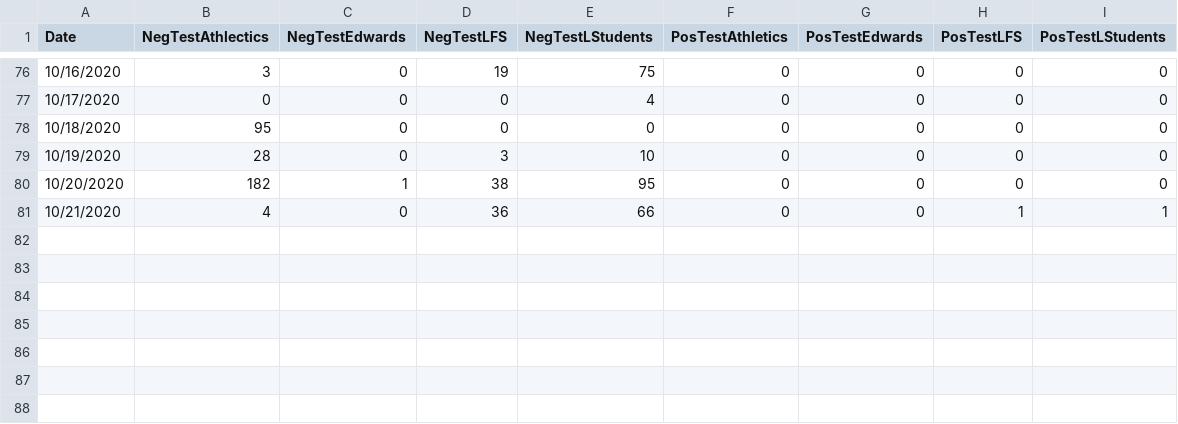
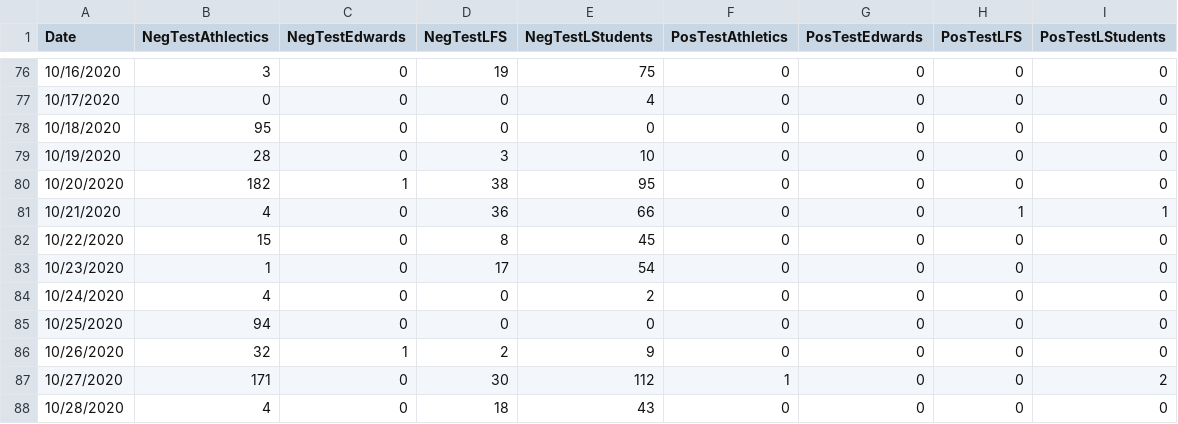
Before and after one commit to mtholder/ku-covid-testing-data, a CSV file: negative-positive-tests-by-day.csv, drawn as a sheet; only a part is shown, gaps mark what is left out; the diff names each change by its address in the sheet, - before the commit and + after, or states it on an @@ line.

```diff
--- a/negative-positive-tests-by-day.csv
+++ b/negative-positive-tests-by-day.csv
+row 82: 10/22/2020 | 15 | 0 | 8 | 45 | 0 | 0 | 0 | 0
+row 83: 10/23/2020 | 1 | 0 | 17 | 54 | 0 | 0 | 0 | 0
+row 84: 10/24/2020 | 4 | 0 | 0 | 2 | 0 | 0 | 0 | 0
+row 85: 10/25/2020 | 94 | 0 | 0 | 0 | 0 | 0 | 0 | 0
+row 86: 10/26/2020 | 32 | 1 | 2 | 9 | 0 | 0 | 0 | 0
+row 87: 10/27/2020 | 171 | 0 | 30 | 112 | 1 | 0 | 0 | 2
+row 88: 10/28/2020 | 4 | 0 | 18 | 43 | 0 | 0 | 0 | 0
```
Also changed, not shown: 4 other files.
